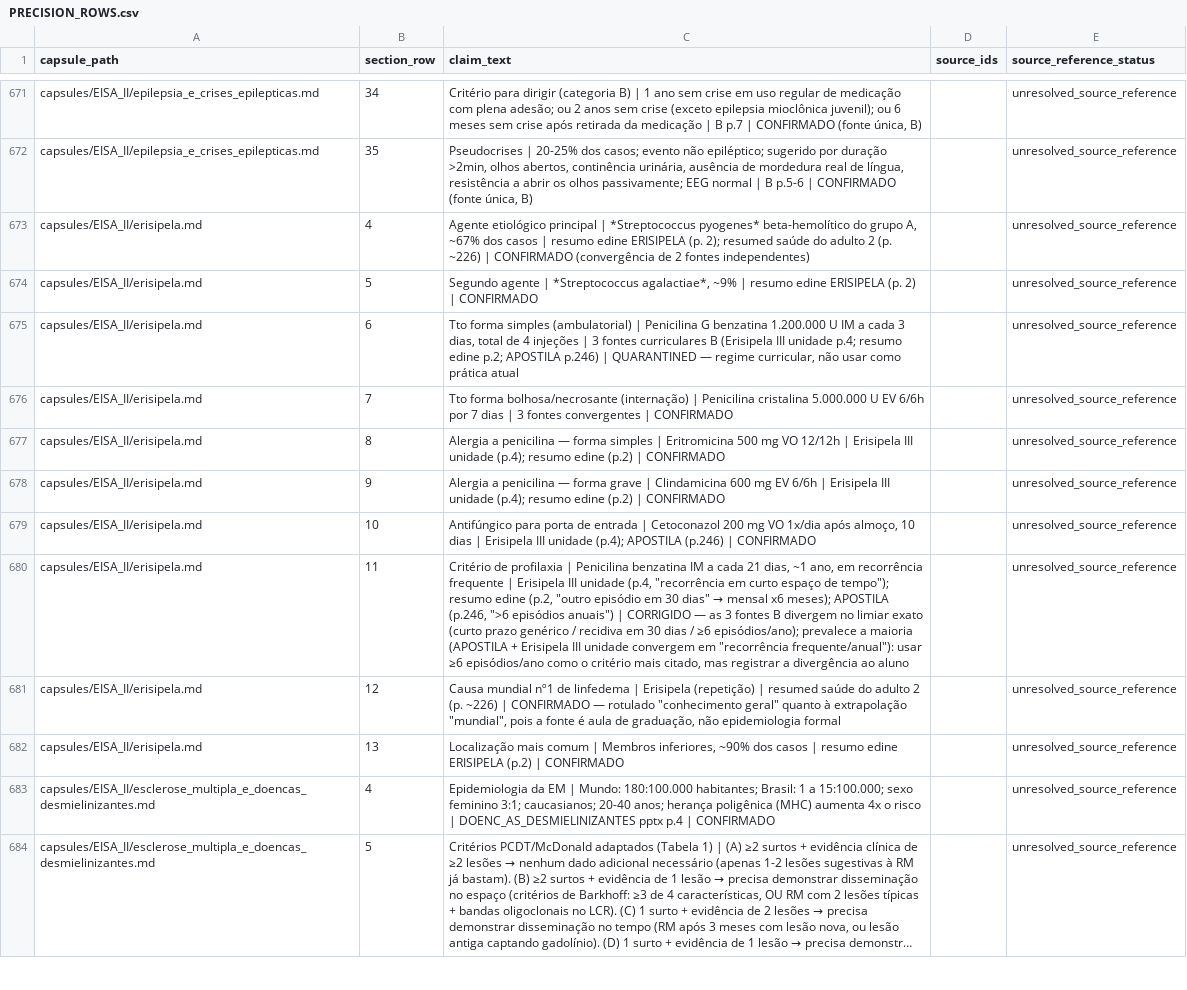
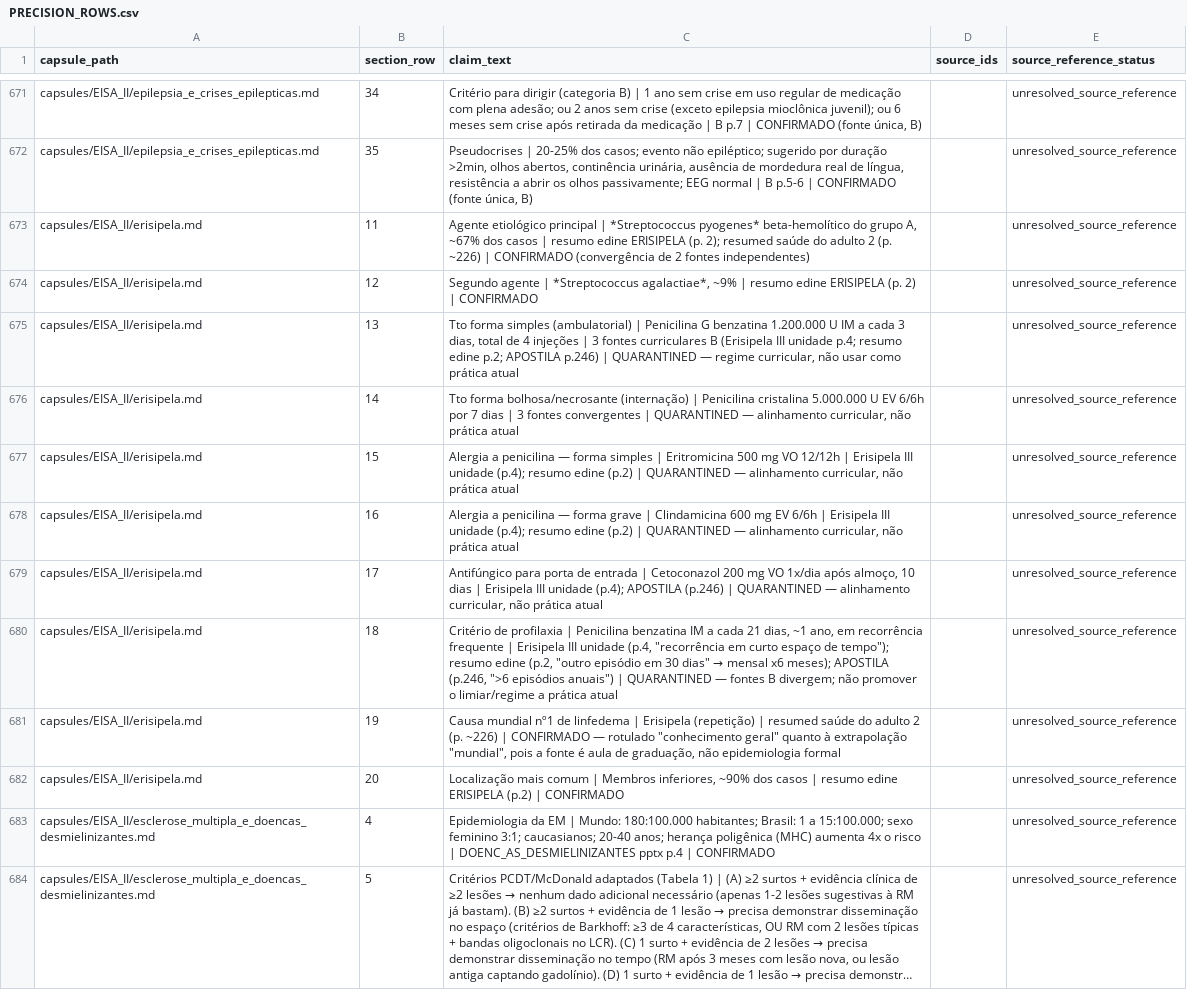
Before and after one commit to Mersinn/p7-study-skill, a CSV file: p7-study-skill/artifacts/PRECISION_ROWS.csv, drawn as a sheet; only a part is shown, gaps mark what is left out; long unchanged cells end in …; the diff covers the shown part only; the diff names each change by its address in the sheet, - before the commit and + after, or states it on an @@ line.

Commit message:
fix: contain quarantined clinical and synthetic OSCE claims

```diff
--- a/p7-study-skill/artifacts/PRECISION_ROWS.csv
+++ b/p7-study-skill/artifacts/PRECISION_ROWS.csv
-B673 (section_row): 4
+B673 (section_row): 11
-B674 (section_row): 5
+B674 (section_row): 12
-B675 (section_row): 6
+B675 (section_row): 13
-B676 (section_row): 7
+B676 (section_row): 14
-C676 (claim_text): …convergentes | CONFIRMADO
+C676 (claim_text): …convergentes | QUARANTINED — alinhamento curricular, não prática atual
-B677 (section_row): 8
+B677 (section_row): 15
-C677 (claim_text): …(p.2) | CONFIRMADO
+C677 (claim_text): …(p.2) | QUARANTINED — alinhamento curricular, não prática atual
-B678 (section_row): 9
+B678 (section_row): 16
-C678 (claim_text): …(p.2) | CONFIRMADO
+C678 (claim_text): …(p.2) | QUARANTINED — alinhamento curricular, não prática atual
-B679 (section_row): 10
+B679 (section_row): 17
-C679 (claim_text): …(p.246) | CONFIRMADO
+C679 (claim_text): …(p.246) | QUARANTINED — alinhamento curricular, não prática atual
-B680 (section_row): 11
+B680 (section_row): 18
-C680 (claim_text): …anuais") | CORRIGIDO — as 3 fontes B divergem no limiar exato (curto prazo genérico / recidiva em 30 dias / ≥6 episódios/ano); prevalece a maioria (APOSTILA + Erisipela III unidade convergem em "recorrência frequente/anual"): usar ≥6 episódios/ano como o critério mais citado, mas registrar a divergência ao aluno
+C680 (claim_text): …anuais") | QUARANTINED — fontes B divergem; não promover o limiar/regime a prática atual
-B681 (section_row): 12
+B681 (section_row): 19
-B682 (section_row): 13
+B682 (section_row): 20
```
Also changed, not shown: 26 edited cells elsewhere in this file, 10 other files.
